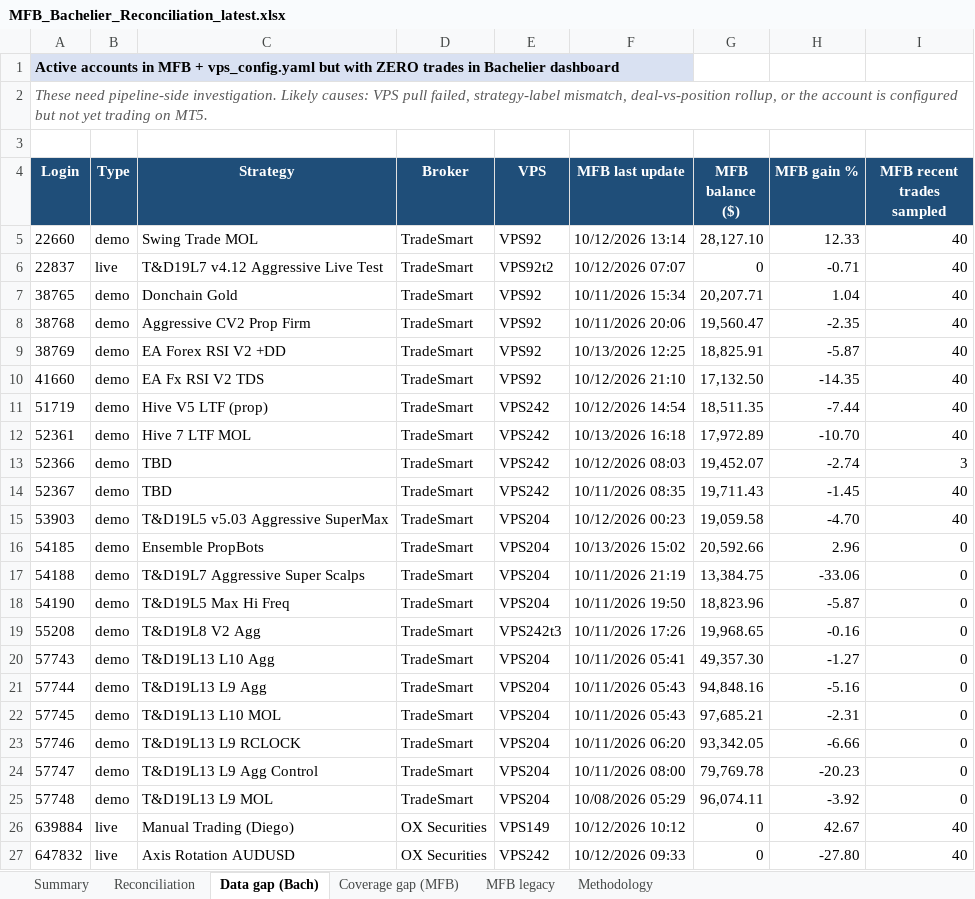
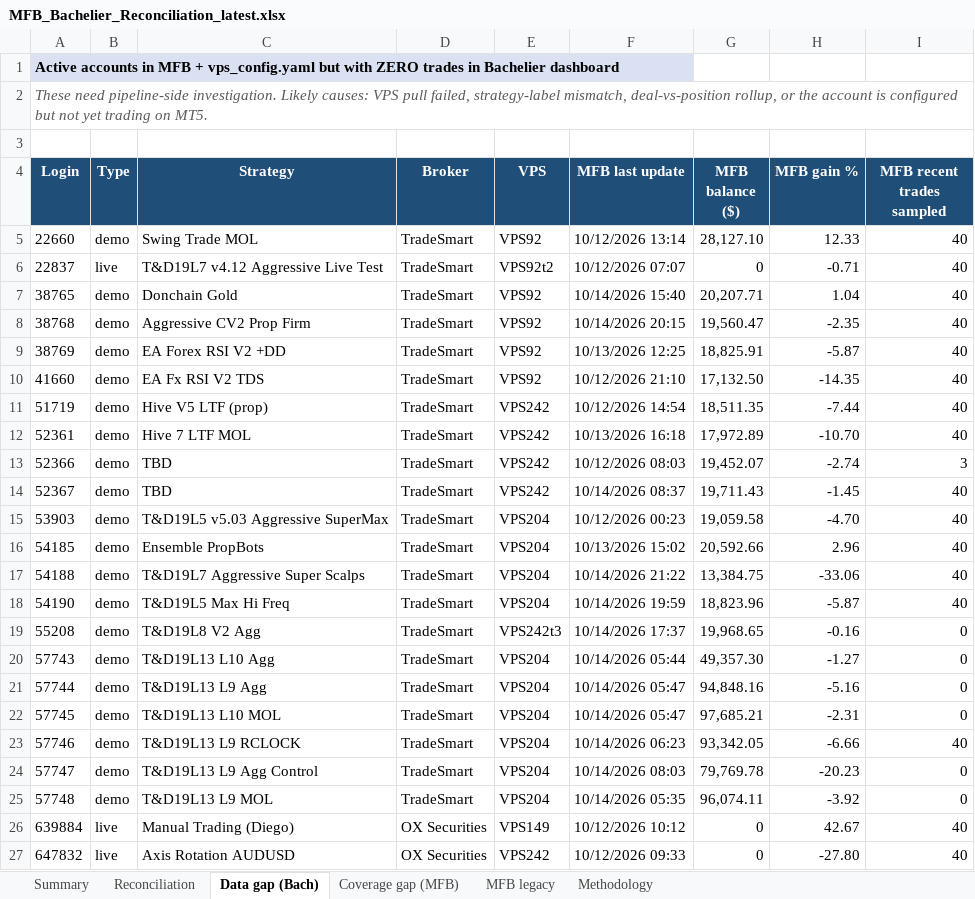
Before and after one commit to TheCryptocrat/bachelier-dashboards, an Excel workbook: MFB_Bachelier_Reconciliation_latest.xlsx, sheet Data gap (Bach), drawn as a sheet; only a part is shown; values as stored, in another font and other column widths than the file's, no borders; the diff names each change by its address in the sheet, - before the commit and + after, or states it on an @@ line.

```diff
--- a/MFB_Bachelier_Reconciliation_latest.xlsx (sheet Data gap (Bach))
+++ b/MFB_Bachelier_Reconciliation_latest.xlsx (sheet Data gap (Bach))
-F7 (MFB last update): 10/11/2026 15:34
+F7 (MFB last update): 10/14/2026 15:40
-F8 (MFB last update): 10/11/2026 20:06
+F8 (MFB last update): 10/14/2026 20:15
-F14 (MFB last update): 10/11/2026 08:35
+F14 (MFB last update): 10/14/2026 08:37
-I16:I18 (MFB recent trades sampled): 0
+I16:I18 (MFB recent trades sampled): 40
-F17 (MFB last update): 10/11/2026 21:19
+F17 (MFB last update): 10/14/2026 21:22
-F18 (MFB last update): 10/11/2026 19:50
+F18 (MFB last update): 10/14/2026 19:59
-F19 (MFB last update): 10/11/2026 17:26
+F19 (MFB last update): 10/14/2026 17:37
-F20 (MFB last update): 10/11/2026 05:41
+F20 (MFB last update): 10/14/2026 05:44
-F21:F22 (MFB last update): 10/11/2026 05:43
+F21:F22 (MFB last update): 10/14/2026 05:47
-F23 (MFB last update): 10/11/2026 06:20
+F23 (MFB last update): 10/14/2026 06:23
-I23 (MFB recent trades sampled): 0
+I23 (MFB recent trades sampled): 40
-F24 (MFB last update): 10/11/2026 08:00
+F24 (MFB last update): 10/14/2026 08:03
-F25 (MFB last update): 10/08/2026 05:29
+F25 (MFB last update): 10/14/2026 05:35
```
Also changed, not shown: sheet Reconciliation, sheet MFB legacy, sheet Summary, 6 other files.
